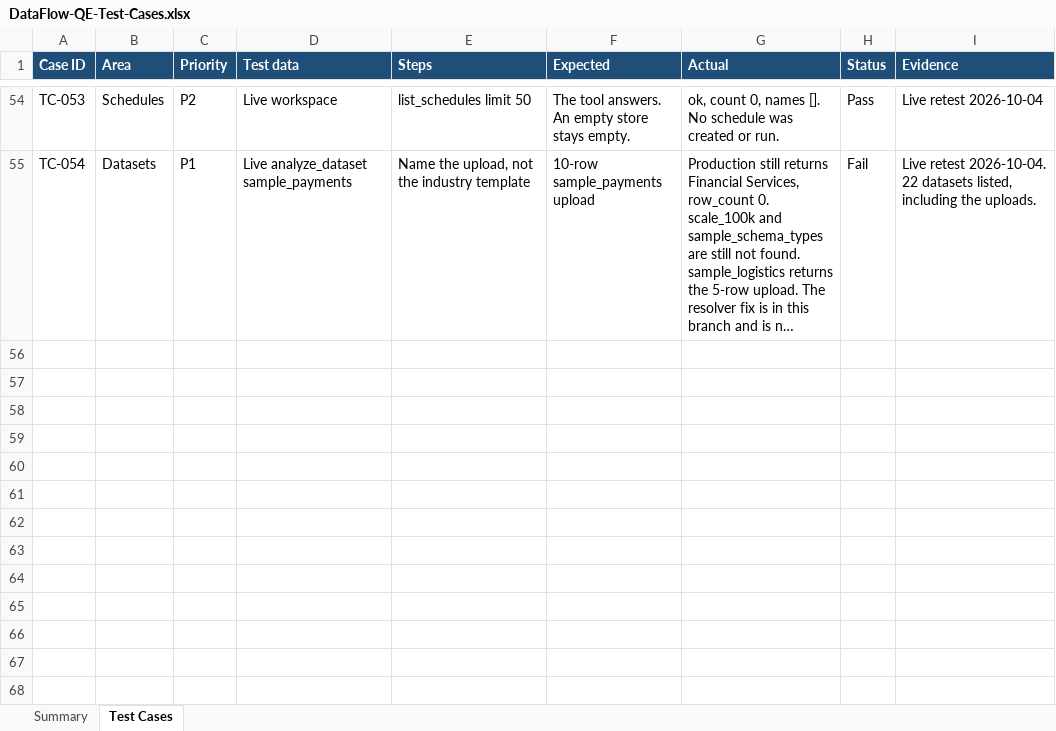
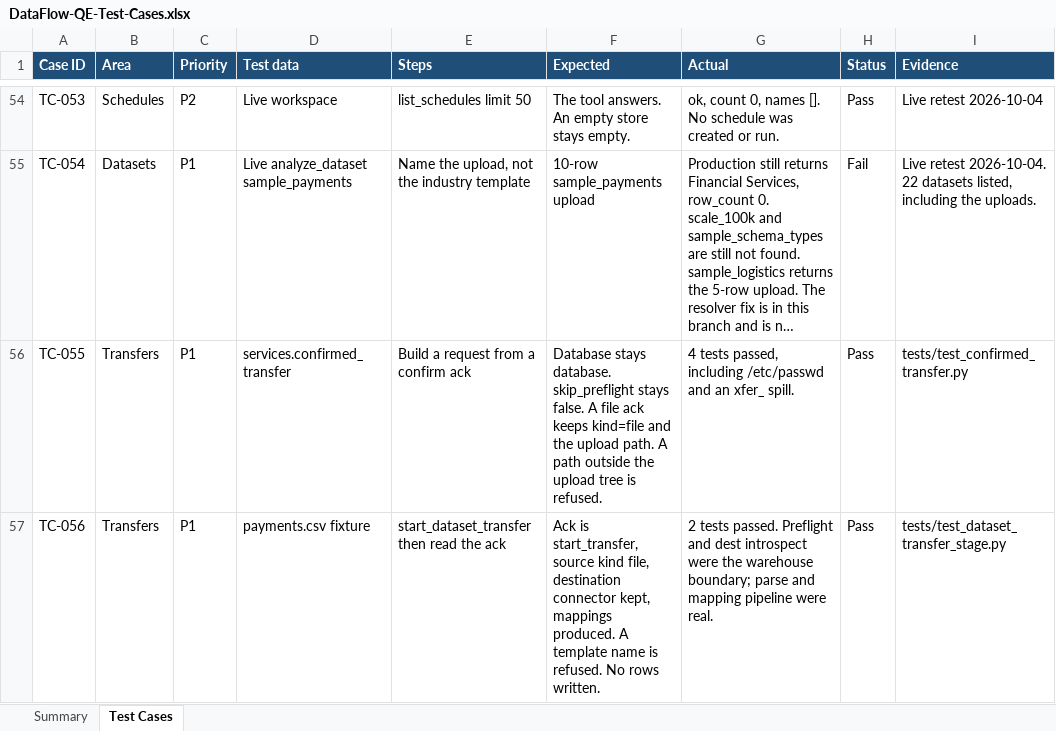
Before and after one commit to Venky-Chowdary/DataFlow, an Excel workbook: docs/qe/DataFlow-QE-Test-Cases.xlsx, sheet Test Cases, drawn as a sheet; only a part is shown, gaps mark what is left out; long unchanged cells end in …; values as stored, in another font and other column widths than the file's, no borders; the diff names each change by its address in the sheet, - before the commit and + after, or states it on an @@ line.

```diff
--- a/docs/qe/DataFlow-QE-Test-Cases.xlsx (sheet Test Cases)
+++ b/docs/qe/DataFlow-QE-Test-Cases.xlsx (sheet Test Cases)
+row 56: TC-055 | Transfers | P1 | services.confirmed_transfer | Build a request from a confirm ack | Database stays database. skip_preflight stays false. A file ack keeps kind=file and the upload path. A path outside the upload tree is refused. | 4 tests passed, including /etc/passwd and an xfer_ spill. | Pass | tests/test_confirmed_transfer.py
+row 57: TC-056 | Transfers | P1 | payments.csv fixture | start_dataset_transfer then read the ack | Ack is start_transfer, source kind file, destination connector kept, mappings produced. A template name is refused. No rows written. | 2 tests passed. Preflight and dest introspect were the warehouse boundary; parse and mapping pipeline were real. | Pass | tests/test_dataset_transfer_stage.py
```
Also changed, not shown: sheet Summary, 12 other files.
